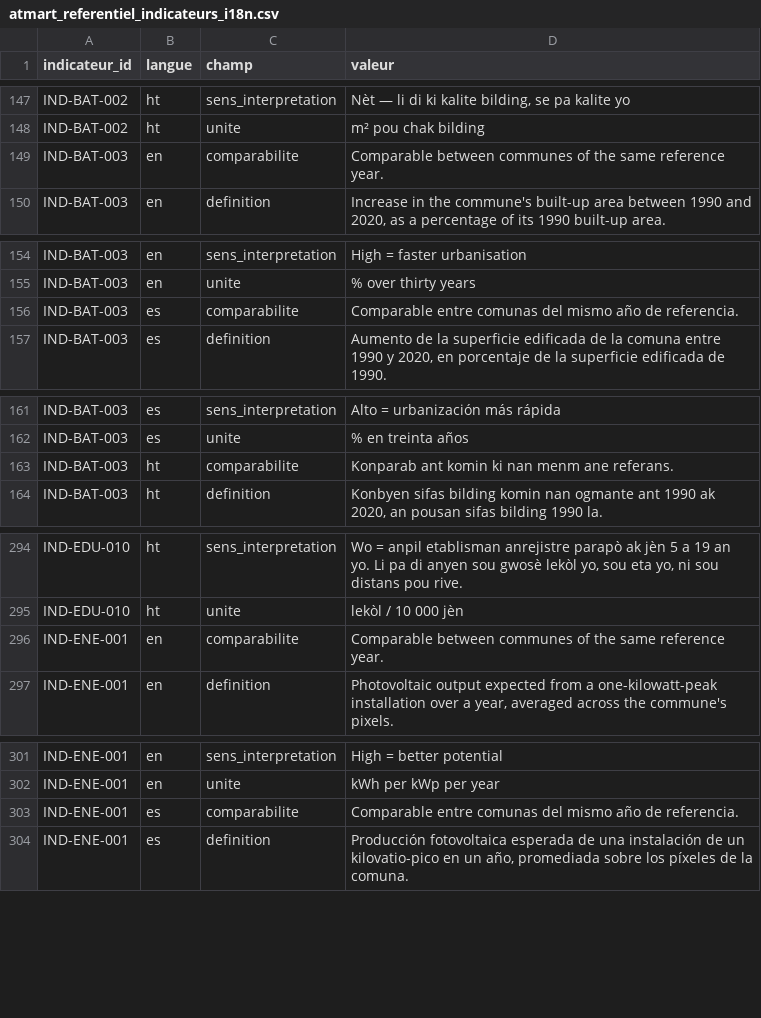
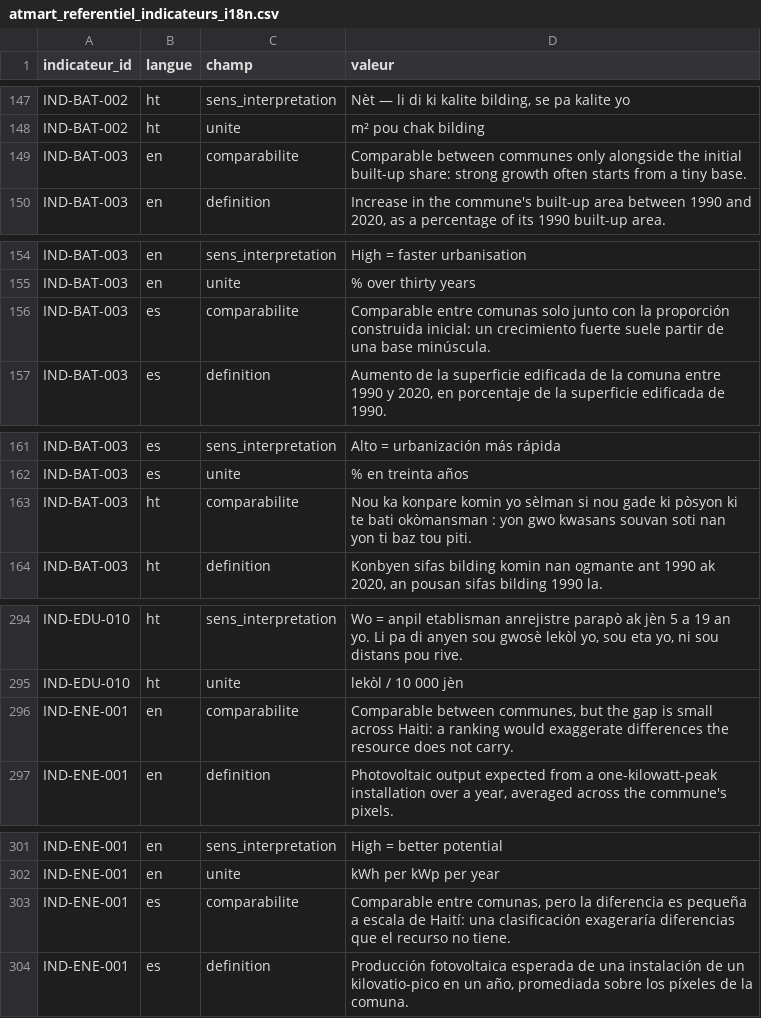
Before and after one commit to jwmyril/atmart-site, a CSV file: data/atmart_referentiel_indicateurs_i18n.csv, drawn as a sheet; only a part is shown, gaps mark what is left out; the diff covers the shown part only.

```diff
--- a/data/atmart_referentiel_indicateurs_i18n.csv
+++ b/data/atmart_referentiel_indicateurs_i18n.csv
@@ -148,3 +148,3 @@ IND-BAT-002,ht,sens_interpretation,"Nèt — li di ki kalite bilding, se pa kali
 IND-BAT-002,ht,unite,m² pou chak bilding
-IND-BAT-003,en,comparabilite,Comparable between communes of the same reference year.
+IND-BAT-003,en,comparabilite,Comparable between communes only alongside the initial built-up share: strong growth often starts from a tiny base.
 IND-BAT-003,en,definition,"Increase in the commune's built-up area between 1990 and 2020, as a percentage of its 1990 built-up area."
@@ -155,3 +155,3 @@ IND-BAT-003,en,sens_interpretation,High = faster urbanisation
 IND-BAT-003,en,unite,% over thirty years
-IND-BAT-003,es,comparabilite,Comparable entre comunas del mismo año de referencia.
+IND-BAT-003,es,comparabilite,Comparable entre comunas solo junto con la proporción construida inicial: un crecimiento fuerte suele partir de una base minúscula.
 IND-BAT-003,es,definition,"Aumento de la superficie edificada de la comuna entre 1990 y 2020, en porcentaje de la superficie edificada de 1990."
@@ -162,3 +162,3 @@ IND-BAT-003,es,sens_interpretation,Alto = urbanización más rápida
 IND-BAT-003,es,unite,% en treinta años
-IND-BAT-003,ht,comparabilite,Konparab ant komin ki nan menm ane referans.
+IND-BAT-003,ht,comparabilite,Nou ka konpare komin yo sèlman si nou gade ki pòsyon ki te bati okòmansman : yon gwo kwasans souvan soti nan yon ti baz tou piti.
 IND-BAT-003,ht,definition,"Konbyen sifas bilding komin nan ogmante ant 1990 ak 2020, an pousan sifas bilding 1990 la."
@@ -295,3 +295,3 @@ IND-EDU-010,ht,sens_interpretation,"Wo = anpil etablisman anrejistre parapò ak
 IND-EDU-010,ht,unite,lekòl / 10 000 jèn
-IND-ENE-001,en,comparabilite,Comparable between communes of the same reference year.
+IND-ENE-001,en,comparabilite,"Comparable between communes, but the gap is small across Haiti: a ranking would exaggerate differences the resource does not carry."
 IND-ENE-001,en,definition,"Photovoltaic output expected from a one-kilowatt-peak installation over a year, averaged across the commune's pixels."
@@ -302,3 +302,3 @@ IND-ENE-001,en,sens_interpretation,High = better potential
 IND-ENE-001,en,unite,kWh per kWp per year
-IND-ENE-001,es,comparabilite,Comparable entre comunas del mismo año de referencia.
+IND-ENE-001,es,comparabilite,"Comparable entre comunas, pero la diferencia es pequeña a escala de Haití: una clasificación exageraría diferencias que el recurso no tiene."
 IND-ENE-001,es,definition,"Producción fotovoltaica esperada de una instalación de un kilovatio-pico en un año, promediada sobre los píxeles de la comuna."
```
Also changed, not shown: 22 edited cells elsewhere in this file, data/atmart_referentiel_indicateurs.csv, 22 other files.
